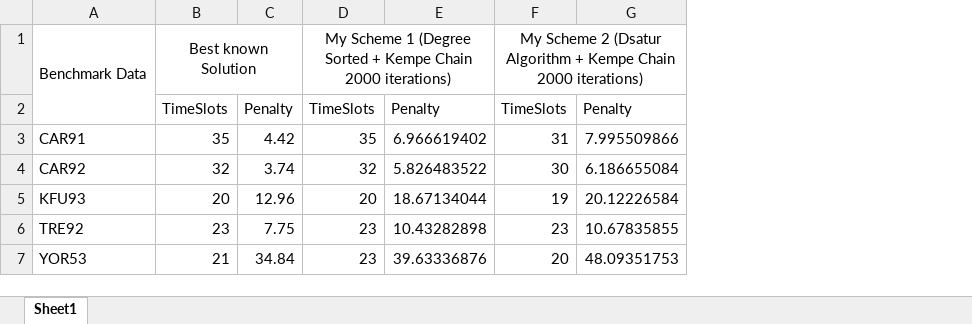
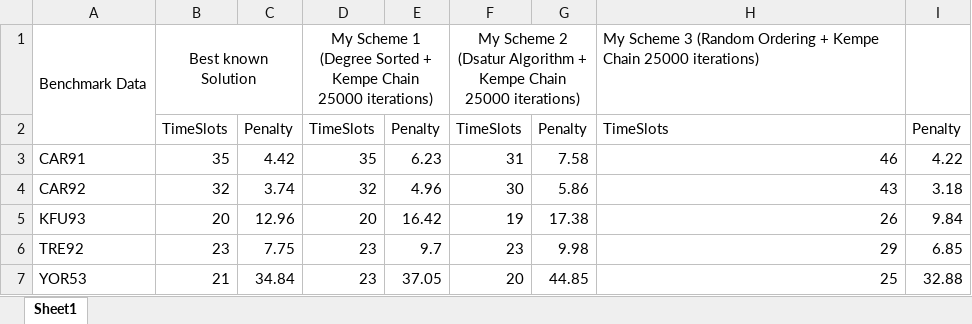
Before and after one commit to AJAkil/All-things-AI, an Excel workbook: output.xlsx, sheet Sheet1, drawn as a sheet; values as stored, in another font and other column widths than the file's, no borders; removed rows and columns are numbered as before the commit, all else as after; the diff names each change by its address in the sheet, - before the commit and + after, or states it on an @@ line.

Commit message:
tested for 25000 iterations

```diff
--- a/output.xlsx (sheet Sheet1)
+++ b/output.xlsx (sheet Sheet1)
-column E, rows 2-7: Penalty | 6.966619402 | 5.826483522 | 18.67134044 | 10.43282898 | 39.63336876
+column E, rows 2-7: Penalty | 6.23 | 4.96 | 16.42 | 9.7 | 37.05
-column G, rows 2-7: Penalty | 7.995509866 | 6.186655084 | 20.12226584 | 10.67835855 | 48.09351753
+column G, rows 2-7: Penalty | 7.58 | 5.86 | 17.38 | 9.98 | 44.85
+column H, rows 1-7: My Scheme 3 (Random Ordering + Kempe Chain 25000 iterations) | TimeSlots | 46 | 43 | 26 | 29 | 25
+column I, rows 2-7: Penalty | 4.22 | 3.18 | 9.84 | 6.85 | 32.88
-D1: …Kempe Chain 2000 iterations)
+D1: …Kempe Chain 25000 iterations)
-F1: …Kempe Chain 2000 iterations)
+F1: …Kempe Chain 25000 iterations)
```
Also changed, not shown: 6 other files.
